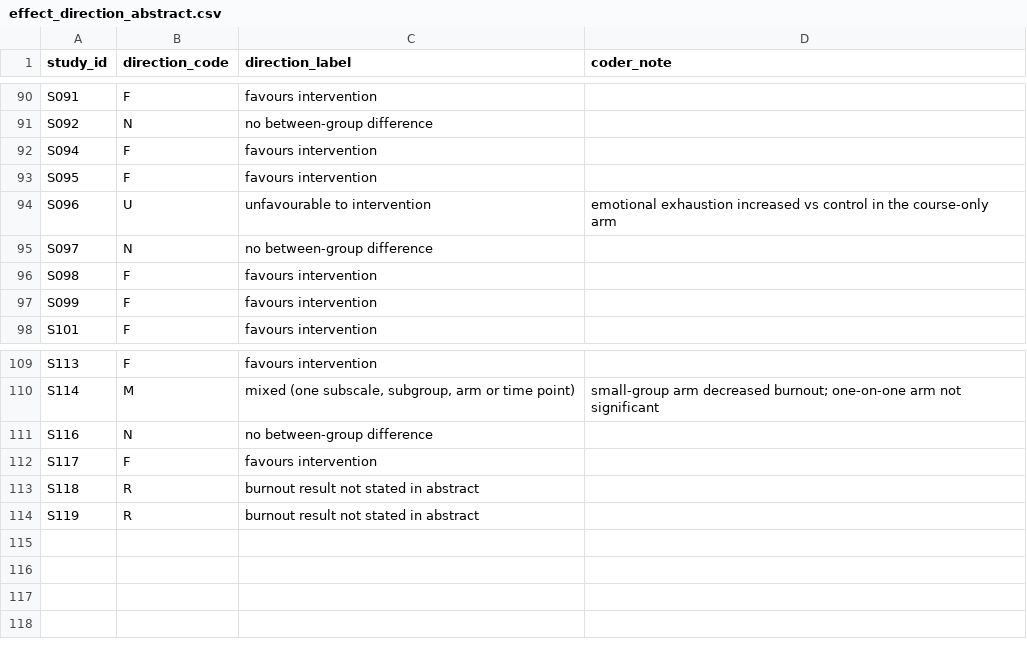
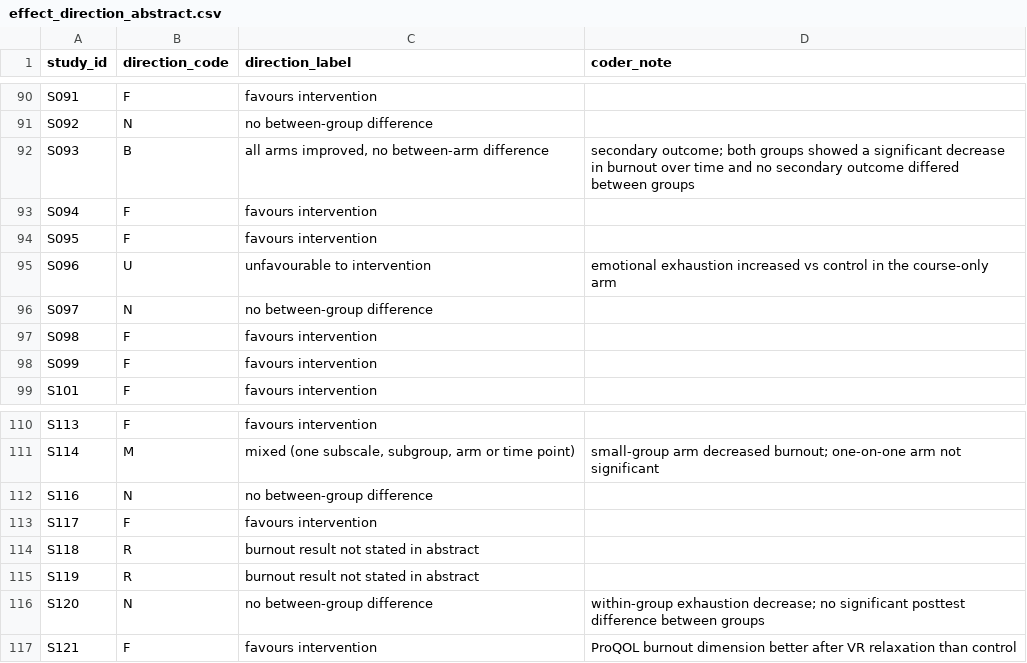
Before and after one commit to fyodora2/5R, a CSV file: data/effect_direction_abstract.csv, drawn as a sheet; only a part is shown, gaps mark what is left out; the diff names each change by its address in the sheet, - before the commit and + after, or states it on an @@ line.

```diff
--- a/data/effect_direction_abstract.csv
+++ b/data/effect_direction_abstract.csv
+row 92: S093 | B | all arms improved, no between-arm difference | secondary outcome; both groups showed a significant decrease in burnout over time and no secondary outcome differed between groups
+row 116: S120 | N | no between-group difference | within-group exhaustion decrease; no significant posttest difference between groups
+row 117: S121 | F | favours intervention | ProQOL burnout dimension better after VR relaxation than control
```
Also changed, not shown: data/abstract_reporting_indicators.csv, data/master_registry.csv, 45 other files.
